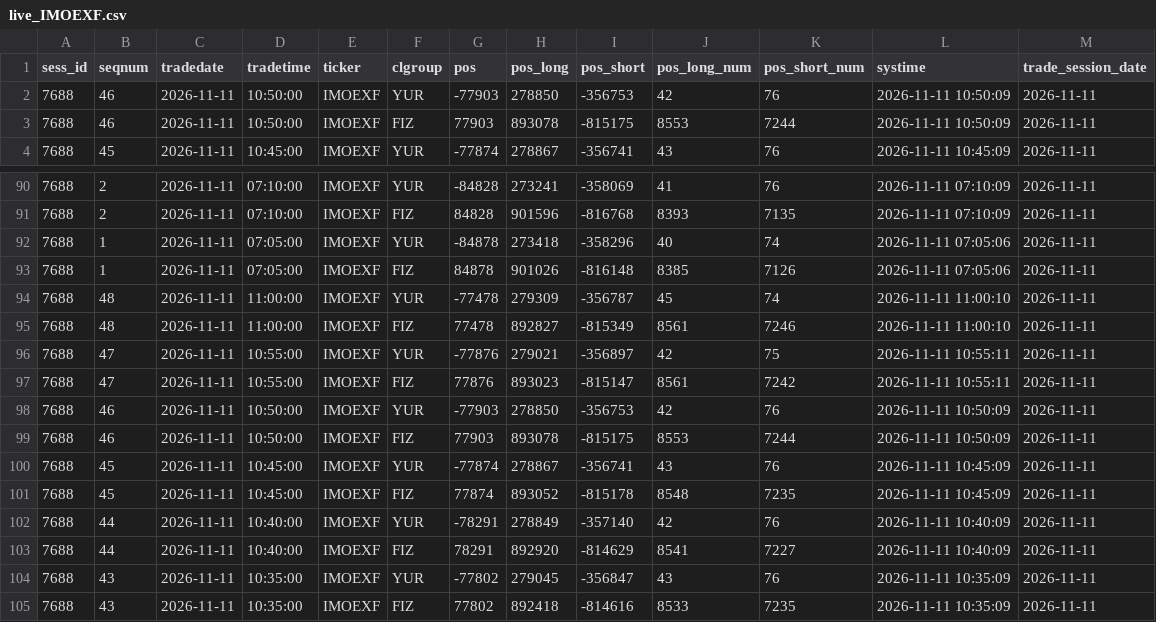
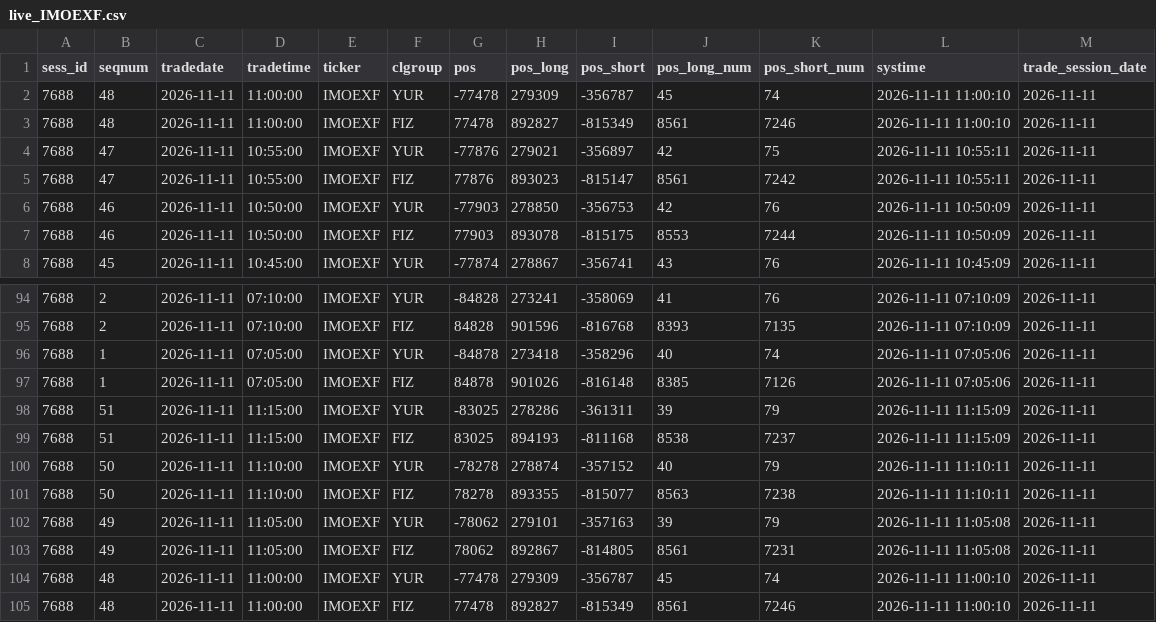
Before and after one commit to zaletovaea-ui/ip-panel-7, a CSV file: data/live_IMOEXF.csv, drawn as a sheet; only a part is shown, gaps mark what is left out; the shorter side is filled out with more unchanged rows; the diff names each change by its address in the sheet, - before the commit and + after, or states it on an @@ line.

```diff
--- a/data/live_IMOEXF.csv
+++ b/data/live_IMOEXF.csv
+row 2: 7688 | 48 | 2026-11-11 | 11:00:00 | IMOEXF | YUR | -77478 | 279309 | -356787 | 45 | 74 | 2026-11-11 11:00:10 | 2026-11-11
+row 3: 7688 | 48 | 2026-11-11 | 11:00:00 | IMOEXF | FIZ | 77478 | 892827 | -815349 | 8561 | 7246 | 2026-11-11 11:00:10 | 2026-11-11
+row 4: 7688 | 47 | 2026-11-11 | 10:55:00 | IMOEXF | YUR | -77876 | 279021 | -356897 | 42 | 75 | 2026-11-11 10:55:11 | 2026-11-11
+row 5: 7688 | 47 | 2026-11-11 | 10:55:00 | IMOEXF | FIZ | 77876 | 893023 | -815147 | 8561 | 7242 | 2026-11-11 10:55:11 | 2026-11-11
+row 98: 7688 | 51 | 2026-11-11 | 11:15:00 | IMOEXF | YUR | -83025 | 278286 | -361311 | 39 | 79 | 2026-11-11 11:15:09 | 2026-11-11
+row 99: 7688 | 51 | 2026-11-11 | 11:15:00 | IMOEXF | FIZ | 83025 | 894193 | -811168 | 8538 | 7237 | 2026-11-11 11:15:09 | 2026-11-11
+row 100: 7688 | 50 | 2026-11-11 | 11:10:00 | IMOEXF | YUR | -78278 | 278874 | -357152 | 40 | 79 | 2026-11-11 11:10:11 | 2026-11-11
+row 101: 7688 | 50 | 2026-11-11 | 11:10:00 | IMOEXF | FIZ | 78278 | 893355 | -815077 | 8563 | 7238 | 2026-11-11 11:10:11 | 2026-11-11
+row 102: 7688 | 49 | 2026-11-11 | 11:05:00 | IMOEXF | YUR | -78062 | 279101 | -357163 | 39 | 79 | 2026-11-11 11:05:08 | 2026-11-11
+row 103: 7688 | 49 | 2026-11-11 | 11:05:00 | IMOEXF | FIZ | 78062 | 892867 | -814805 | 8561 | 7231 | 2026-11-11 11:05:08 | 2026-11-11
```
Also changed, not shown: data/live_BR.csv, data/live_CR.csv, 5 other files.
